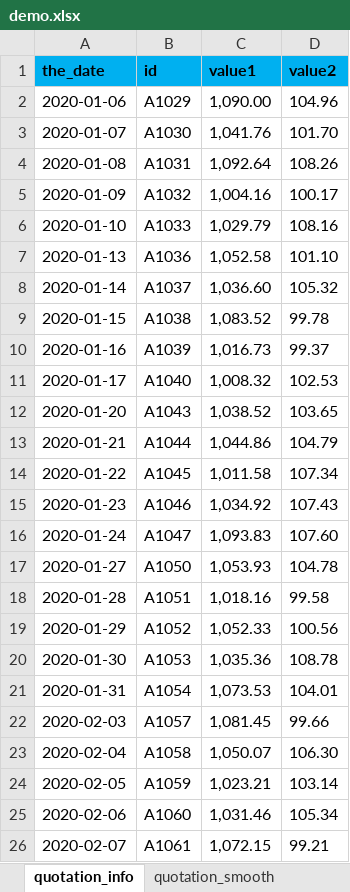
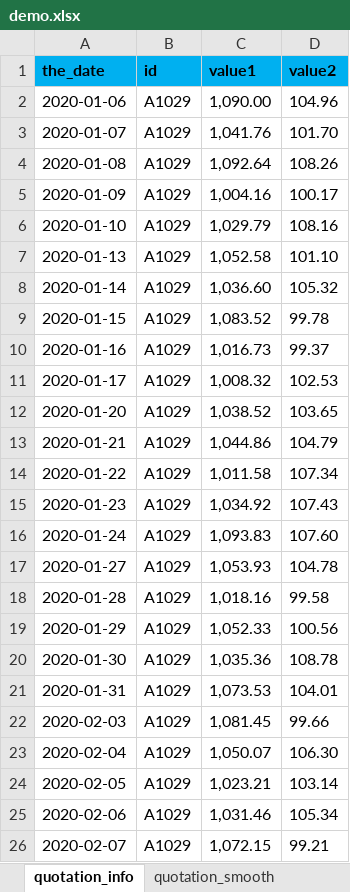
Before and after one commit to Tiankx1003/TechSummary, an Excel workbook: tiankx/data/demo.xlsx, sheet quotation_info, drawn as a sheet; values as stored, in another font and other column widths than the file's, no borders; the diff names each change by its address in the sheet, - before the commit and + after, or states it on an @@ line.

```diff
--- a/tiankx/data/demo.xlsx (sheet quotation_info)
+++ b/tiankx/data/demo.xlsx (sheet quotation_info)
-B3 (id): A1030
+B3 (id): A1029
-B4 (id): A1031
+B4 (id): A1029
-B5 (id): A1032
+B5 (id): A1029
-B6 (id): A1033
+B6 (id): A1029
-B7 (id): A1036
+B7 (id): A1029
-B8 (id): A1037
+B8 (id): A1029
-B9 (id): A1038
+B9 (id): A1029
-B10 (id): A1039
+B10 (id): A1029
-B11 (id): A1040
+B11 (id): A1029
-B12 (id): A1043
+B12 (id): A1029
-B13 (id): A1044
+B13 (id): A1029
-B14 (id): A1045
+B14 (id): A1029
-B15 (id): A1046
+B15 (id): A1029
-B16 (id): A1047
+B16 (id): A1029
-B17 (id): A1050
+B17 (id): A1029
-B18 (id): A1051
+B18 (id): A1029
-B19 (id): A1052
+B19 (id): A1029
-B20 (id): A1053
+B20 (id): A1029
-B21 (id): A1054
+B21 (id): A1029
-B22 (id): A1057
+B22 (id): A1029
-B23 (id): A1058
+B23 (id): A1029
-B24 (id): A1059
+B24 (id): A1029
-B25 (id): A1060
+B25 (id): A1029
-B26 (id): A1061
+B26 (id): A1029
```
Also changed, not shown: other sheet tabs, 3 other files.
